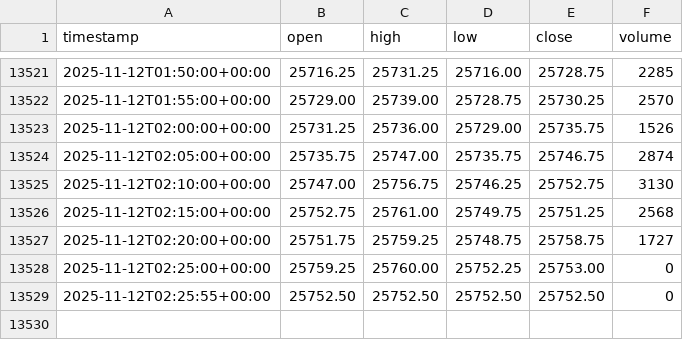
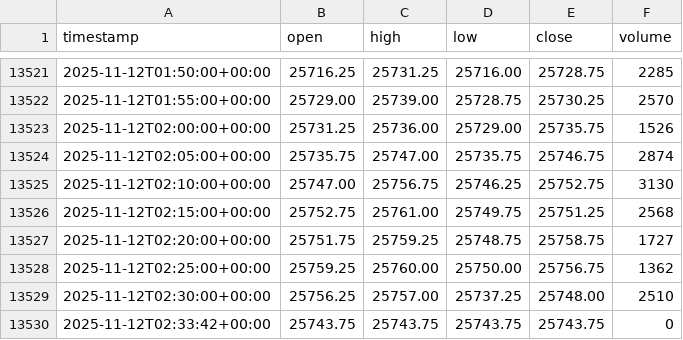
Before and after one commit to crassflict/transformer, a CSV file: data/mnq_5m.csv, drawn as a sheet; only a part is shown, gaps mark what is left out.

```diff
--- a/data/mnq_5m.csv
+++ b/data/mnq_5m.csv
@@ -13527,3 +13527,4 @@ timestamp,open,high,low,close,volume
 2025-11-12T02:20:00+00:00,25751.75,25759.25,25748.75,25758.75,1727
-2025-11-12T02:25:00+00:00,25759.25,25760.00,25752.25,25753.00,0
-2025-11-12T02:25:55+00:00,25752.50,25752.50,25752.50,25752.50,0
+2025-11-12T02:25:00+00:00,25759.25,25760.00,25750.00,25756.75,1362
+2025-11-12T02:30:00+00:00,25756.25,25757.00,25737.25,25748.00,2510
+2025-11-12T02:33:42+00:00,25743.75,25743.75,25743.75,25743.75,0
```
Also changed, not shown: 6 other files.
